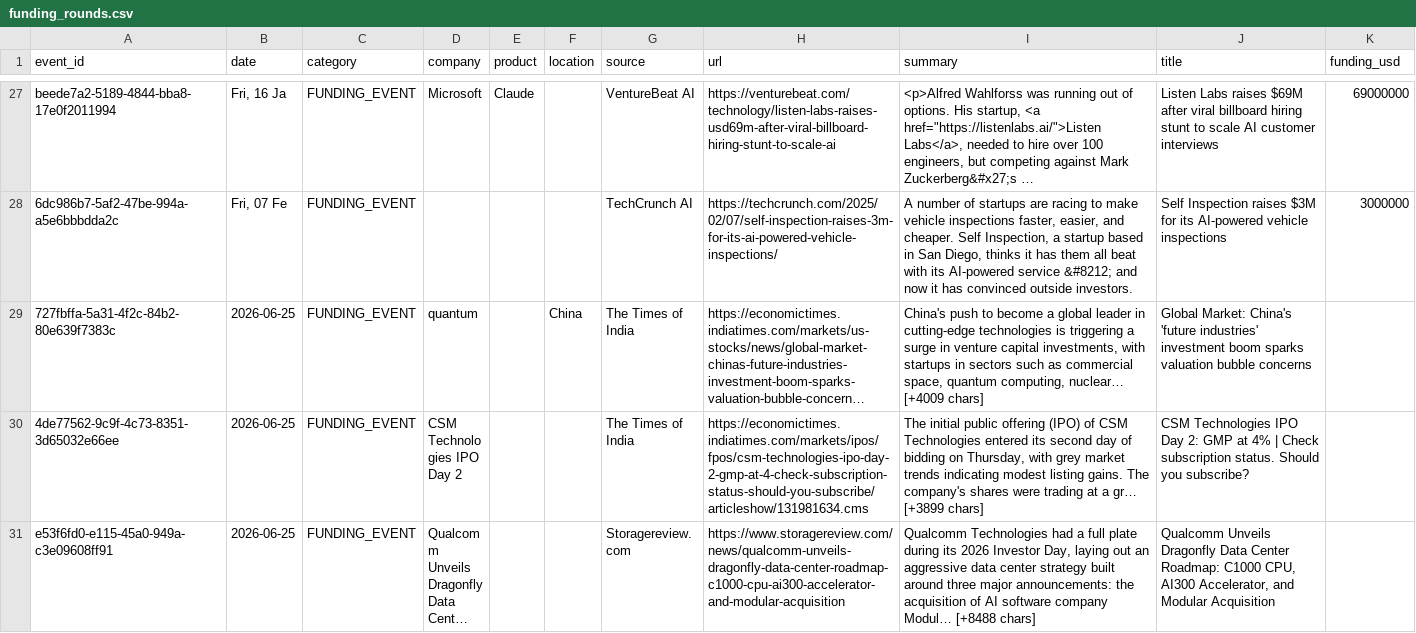
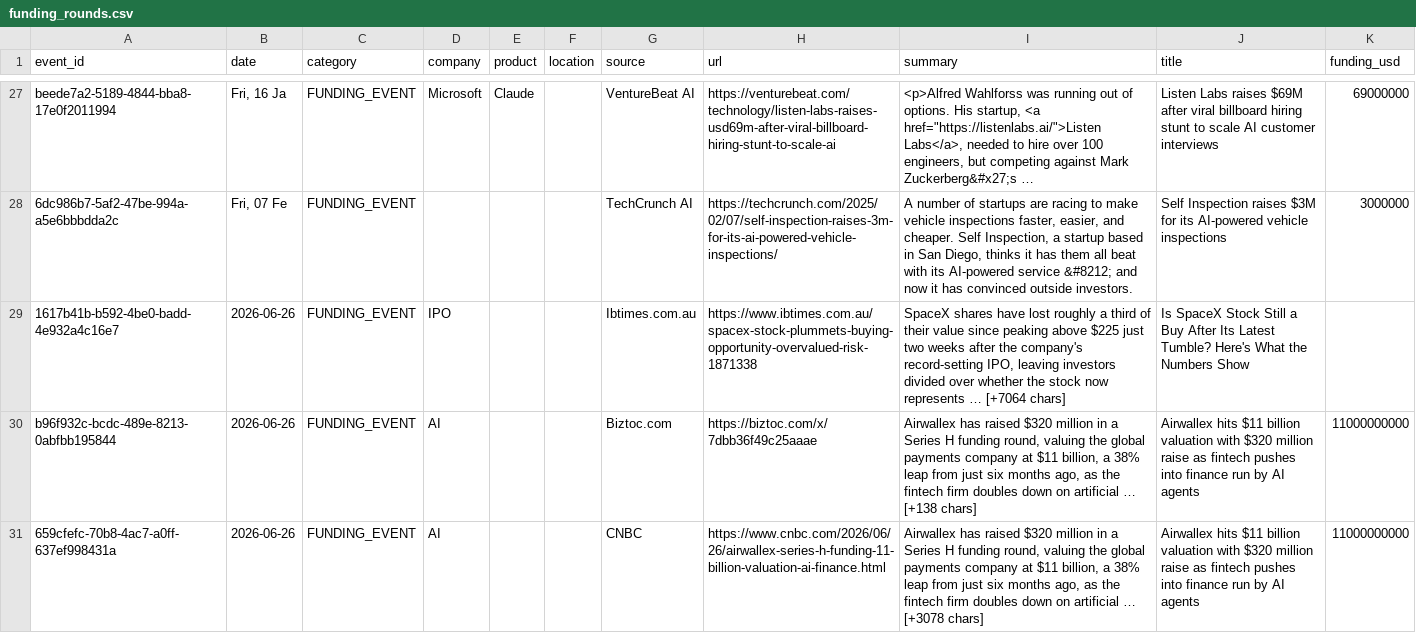
Before and after one commit to srikarreddyram/AI_radar, a CSV file: aggregated/funding_rounds.csv, drawn as a sheet; only a part is shown, gaps mark what is left out; the shorter side is filled out with more unchanged rows; long unchanged cells end in …; the diff covers the shown part only; the diff names each change by its address in the sheet, - before the commit and + after, or states it on an @@ line.

```diff
--- a/aggregated/funding_rounds.csv
+++ b/aggregated/funding_rounds.csv
+row 29: 1617b41b-b592-4be0-badd-4e932a4c16e7 | 2026-06-26 | FUNDING_EVENT | IPO |  |  | Ibtimes.com.au | https://www.ibtimes.com.au/spacex-stock-plummets-buying-opportunity-overvalued-risk-1871338 | SpaceX shares have lost roughly a third of their value since peaking above $225 just two weeks after the company's record-setting IPO, leaving investors divided over whether the stock now represents … [+7064 chars] | Is SpaceX Stock Still a Buy After Its Latest Tumble? Here's What the Numbers Show
+row 30: b96f932c-bcdc-489e-8213-0abfbb195844 | 2026-06-26 | FUNDING_EVENT | AI |  |  | Biztoc.com | https://biztoc.com/x/7dbb36f49c25aaae | Airwallex has raised $320 million in a Series H funding round, valuing the global payments company at $11 billion, a 38% leap from just six months ago, as the fintech firm doubles down on artificial … [+138 chars] | Airwallex hits $11 billion valuation with $320 million raise as fintech pushes into finance run by AI agents | 11000000000
+row 31: 659cfefc-70b8-4ac7-a0ff-637ef998431a | 2026-06-26 | FUNDING_EVENT | AI |  |  | CNBC | https://www.cnbc.com/2026/06/26/airwallex-series-h-funding-11-billion-valuation-ai-finance.html | Airwallex has raised $320 million in a Series H funding round, valuing the global payments company at $11 billion, a 38% leap from just six months ago, as the fintech firm doubles down on artificial … [+3078 chars] | Airwallex hits $11 billion valuation with $320 million raise as fintech pushes into finance run by AI agents | 11000000000
```
Also changed, not shown: 2 added rows elsewhere in this file, aggregated/datacenter_events.csv, aggregated/gpu_releases.csv, 3 other files.
